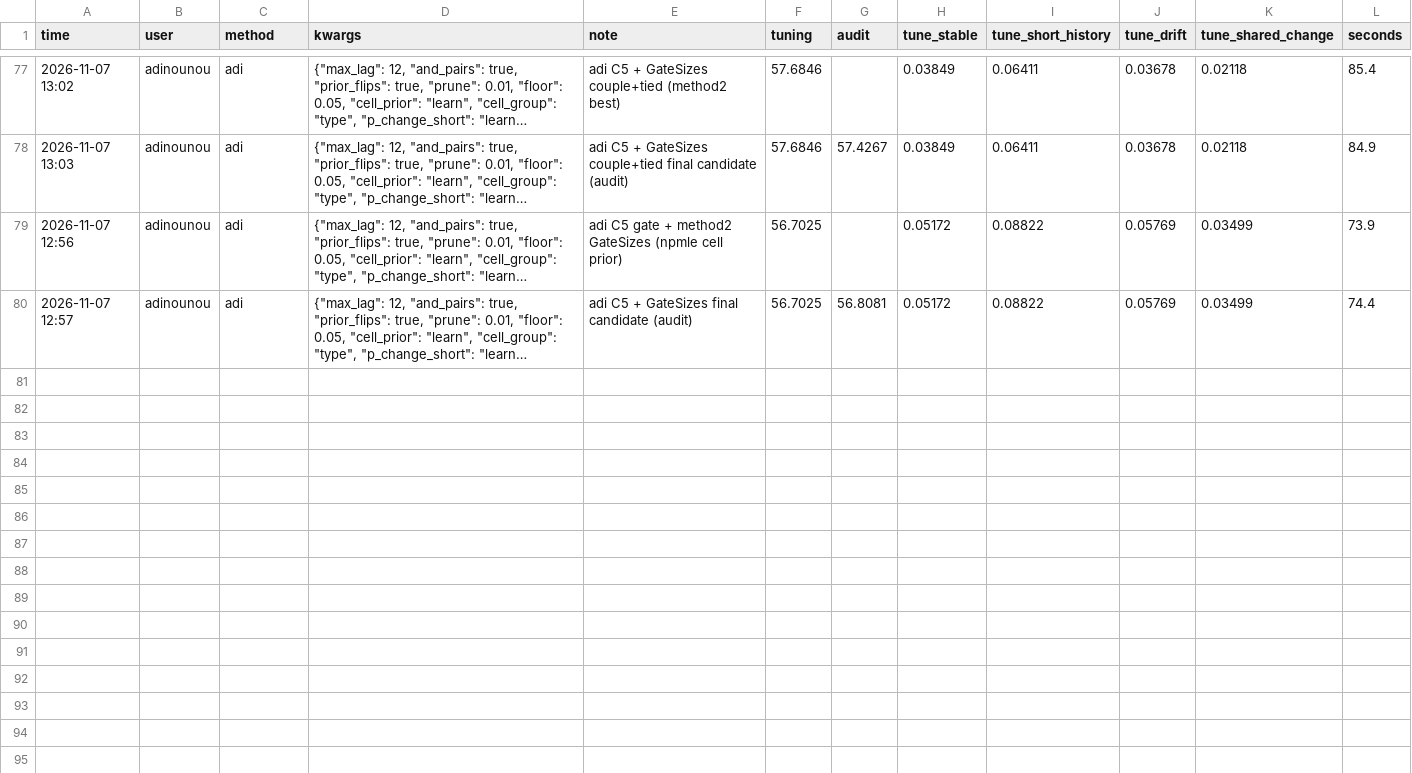
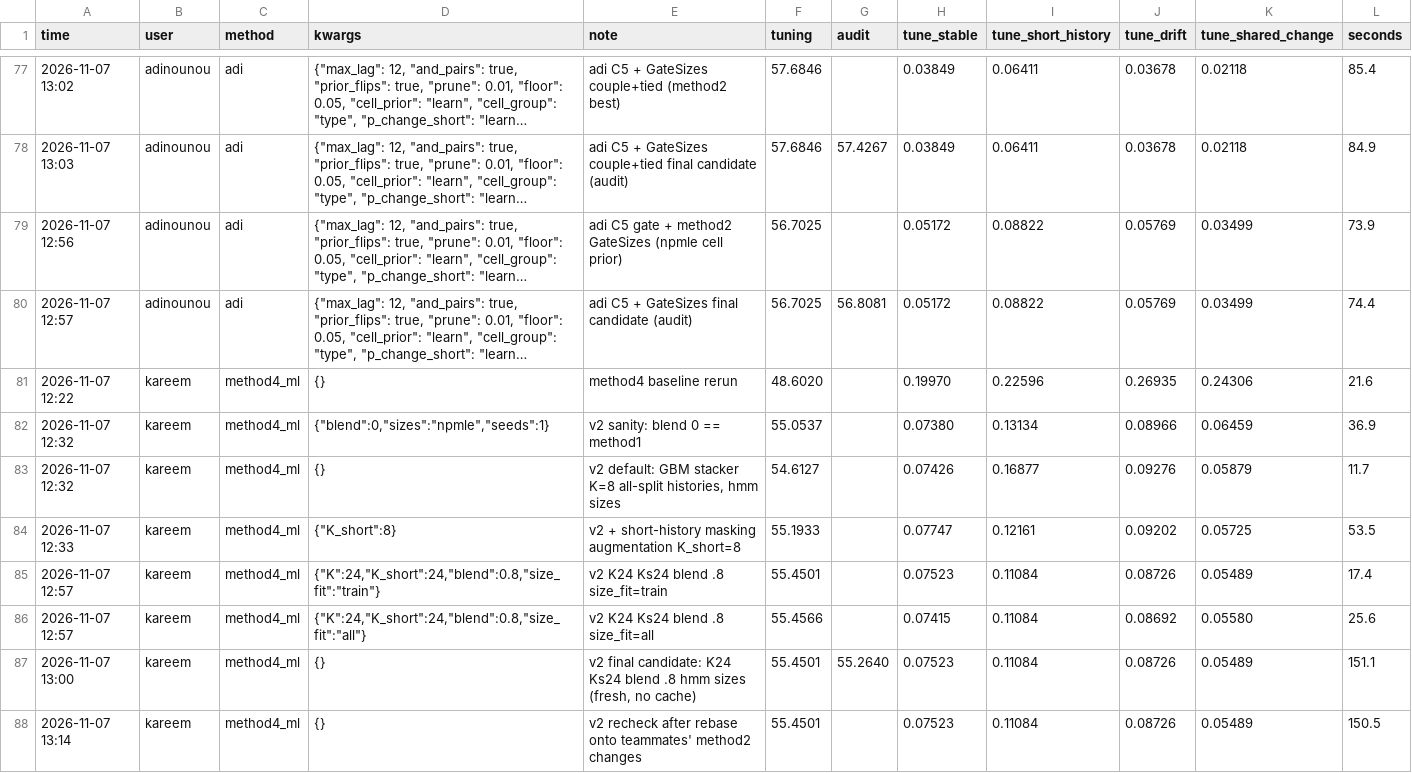
Before and after one commit to karammasad/houseedgeMAKK, a CSV file: house-edge/experiments/results.csv, drawn as a sheet; only a part is shown, gaps mark what is left out; long unchanged cells end in …; the diff names each change by its address in the sheet, - before the commit and + after, or states it on an @@ line.

```diff
--- a/house-edge/experiments/results.csv
+++ b/house-edge/experiments/results.csv
+row 81: 2026-11-07 12:22 | kareem | method4_ml | {} | method4 baseline rerun | 48.6020 |  | 0.19970 | 0.22596 | 0.26935 | 0.24306 | 21.6
+row 82: 2026-11-07 12:32 | kareem | method4_ml | {"blend":0,"sizes":"npmle","seeds":1} | v2 sanity: blend 0 == method1 | 55.0537 |  | 0.07380 | 0.13134 | 0.08966 | 0.06459 | 36.9
+row 83: 2026-11-07 12:32 | kareem | method4_ml | {} | v2 default: GBM stacker K=8 all-split histories, hmm sizes | 54.6127 |  | 0.07426 | 0.16877 | 0.09276 | 0.05879 | 11.7
+row 84: 2026-11-07 12:33 | kareem | method4_ml | {"K_short":8} | v2 + short-history masking augmentation K_short=8 | 55.1933 |  | 0.07747 | 0.12161 | 0.09202 | 0.05725 | 53.5
+row 85: 2026-11-07 12:57 | kareem | method4_ml | {"K":24,"K_short":24,"blend":0.8,"size_fit":"train"} | v2 K24 Ks24 blend .8 size_fit=train | 55.4501 |  | 0.07523 | 0.11084 | 0.08726 | 0.05489 | 17.4
+row 86: 2026-11-07 12:57 | kareem | method4_ml | {"K":24,"K_short":24,"blend":0.8,"size_fit":"all"} | v2 K24 Ks24 blend .8 size_fit=all | 55.4566 |  | 0.07415 | 0.11084 | 0.08692 | 0.05580 | 25.6
+row 87: 2026-11-07 13:00 | kareem | method4_ml | {} | v2 final candidate: K24 Ks24 blend .8 hmm sizes (fresh, no cache) | 55.4501 | 55.2640 | 0.07523 | 0.11084 | 0.08726 | 0.05489 | 151.1
+row 88: 2026-11-07 13:14 | kareem | method4_ml | {} | v2 recheck after rebase onto teammates' method2 changes | 55.4501 |  | 0.07523 | 0.11084 | 0.08726 | 0.05489 | 150.5
```
Also changed, not shown: 19 other files.
